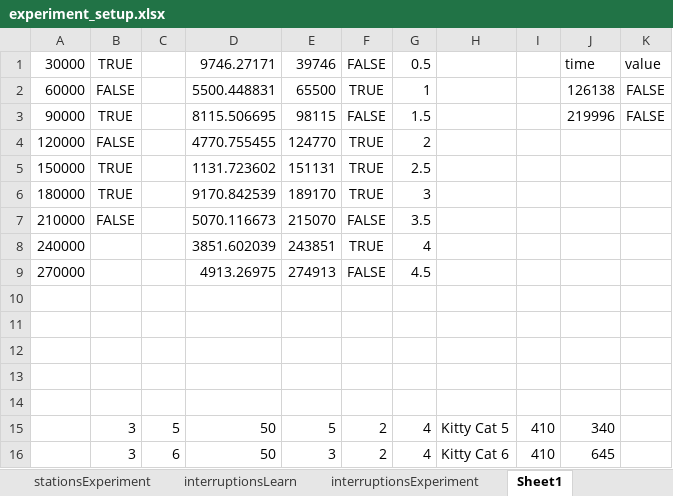
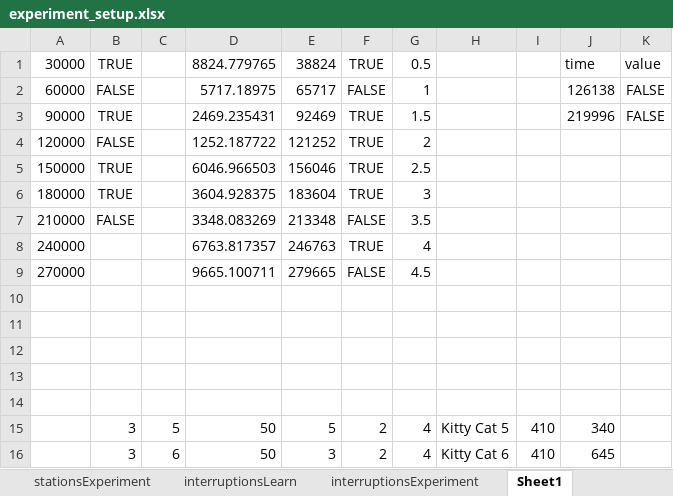
Before and after one commit to frankbolton/pethospital, an Excel workbook: experiment_setup.xlsx, sheet Sheet1, drawn as a sheet; values as stored, in another font and other column widths than the file's, no borders; the diff names each change by its address in the sheet, - before the commit and + after, or states it on an @@ line.

Commit message:
start healths to 100%

```diff
--- a/experiment_setup.xlsx (sheet Sheet1)
+++ b/experiment_setup.xlsx (sheet Sheet1)
-D1: 9746.27171
+D1: 8824.779765
-E1: 39746
+E1: 38824
-F1: FALSE
+F1: TRUE
-D2: 5500.448831
+D2: 5717.18975
-E2: 65500
+E2: 65717
-F2: TRUE
+F2: FALSE
-D3: 8115.506695
+D3: 2469.235431
-E3: 98115
+E3: 92469
-F3: FALSE
+F3: TRUE
-D4: 4770.755455
+D4: 1252.187722
-E4: 124770
+E4: 121252
-D5: 1131.723602
+D5: 6046.966503
-E5: 151131
+E5: 156046
-D6: 9170.842539
+D6: 3604.928375
-E6: 189170
+E6: 183604
-D7: 5070.116673
+D7: 3348.083269
-E7: 215070
+E7: 213348
-D8: 3851.602039
+D8: 6763.817357
-E8: 243851
+E8: 246763
-D9: 4913.26975
+D9: 9665.100711
-E9: 274913
+E9: 279665
```
Also changed, not shown: sheet stationsLearn.
